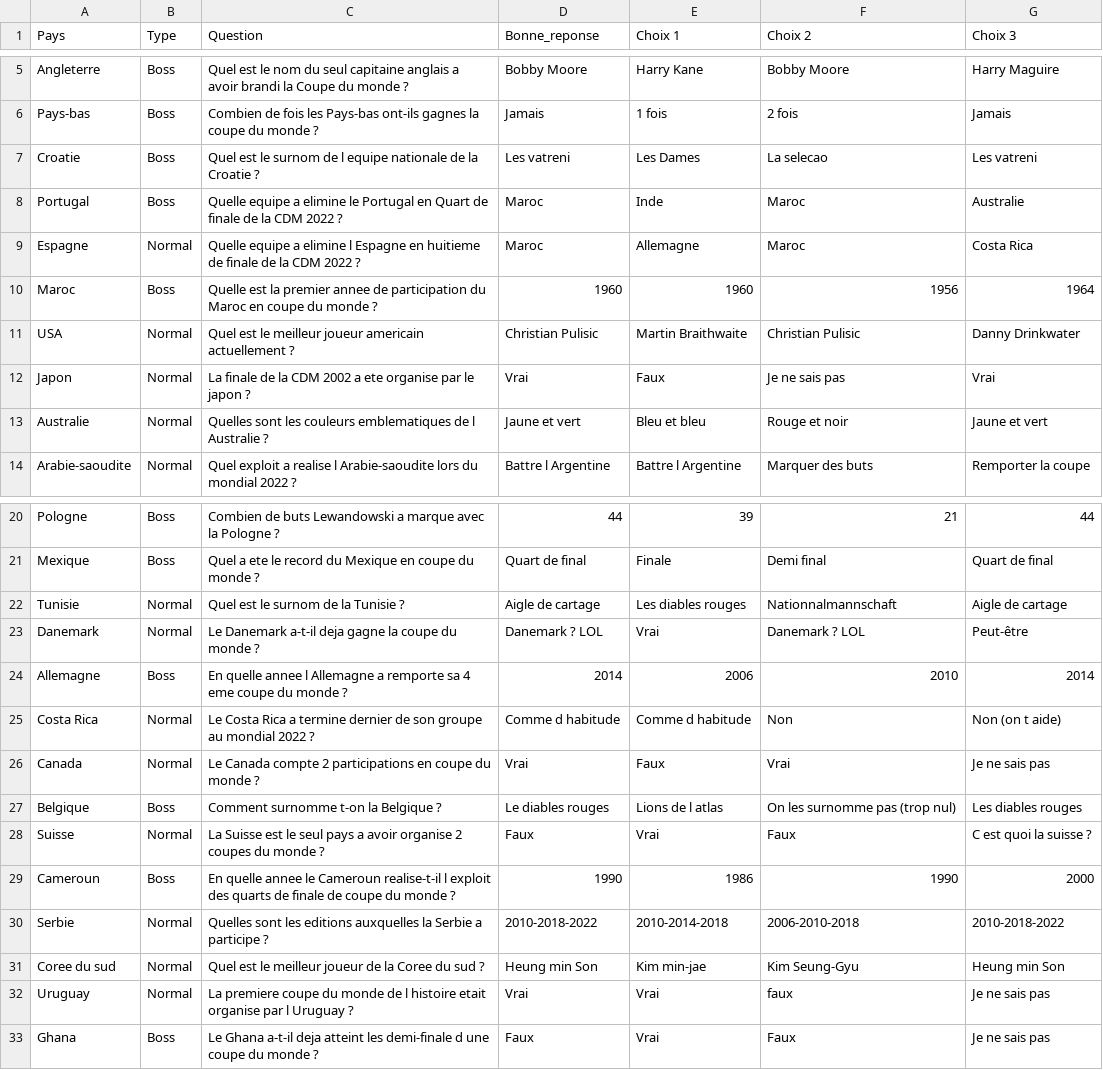
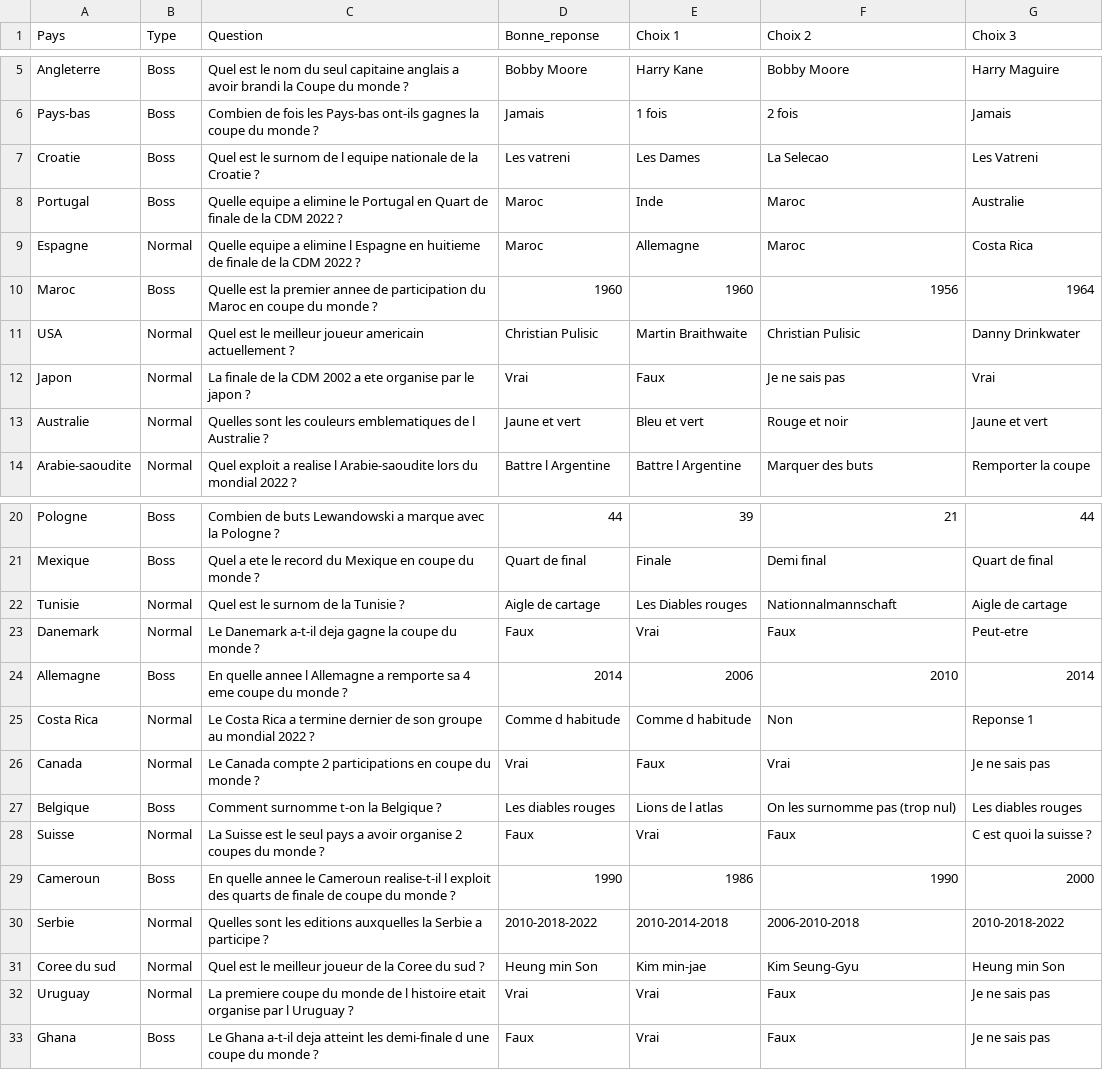
Before and after one commit to Niiivek/World_Cup, a CSV file: team_q.csv, drawn as a sheet; only a part is shown, gaps mark what is left out; the diff names each change by its address in the sheet, - before the commit and + after, or states it on an @@ line.

```diff
--- a/team_q.csv
+++ b/team_q.csv
-F7 (Choix 2): La selecao
+F7 (Choix 2): La Selecao
-G7 (Choix 3): Les vatreni
+G7 (Choix 3): Les Vatreni
-E13 (Choix 1): Bleu et bleu
+E13 (Choix 1): Bleu et vert
-E22 (Choix 1): Les diables rouges
+E22 (Choix 1): Les Diables rouges
-D23 (Bonne_reponse): Danemark ? LOL
+D23 (Bonne_reponse): Faux
-F23 (Choix 2): Danemark ? LOL
+F23 (Choix 2): Faux
-G23 (Choix 3): Peut-être
+G23 (Choix 3): Peut-etre
-G25 (Choix 3): Non (on t aide)
+G25 (Choix 3): Reponse 1
-D27 (Bonne_reponse): Le diables rouges
+D27 (Bonne_reponse): Les diables rouges
-F32 (Choix 2): faux
+F32 (Choix 2): Faux
```
Also changed, not shown: 17 other files.
